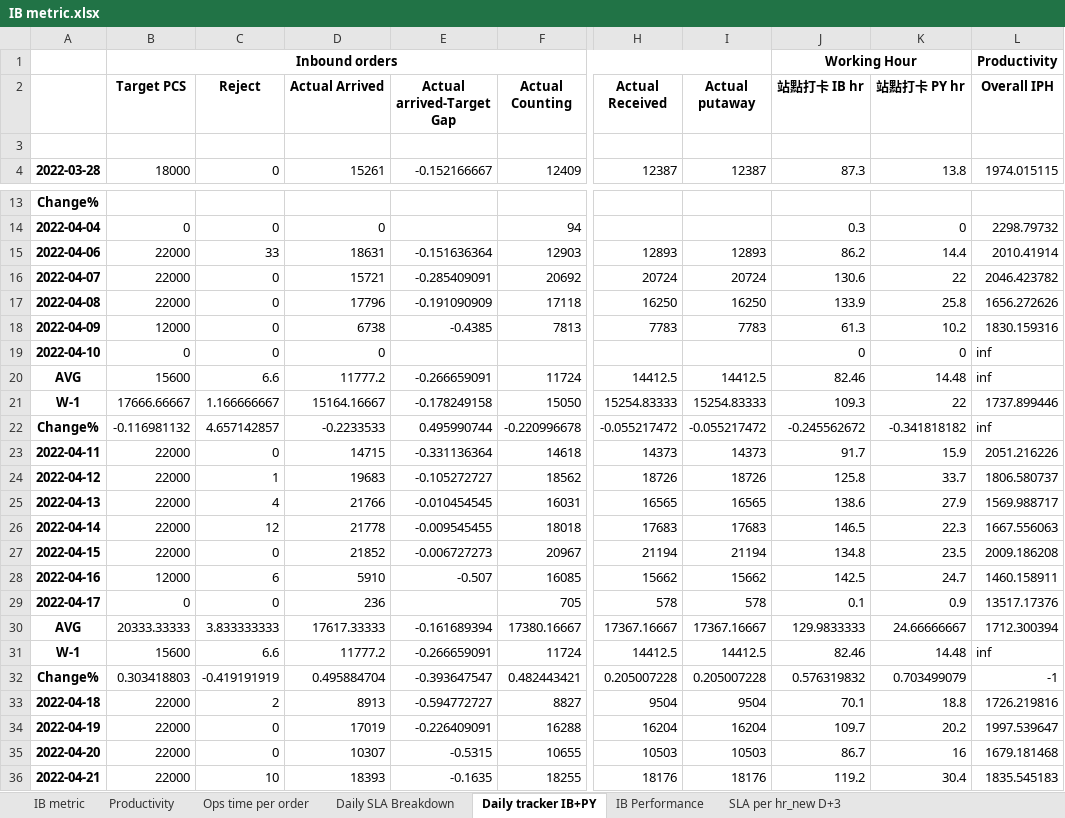
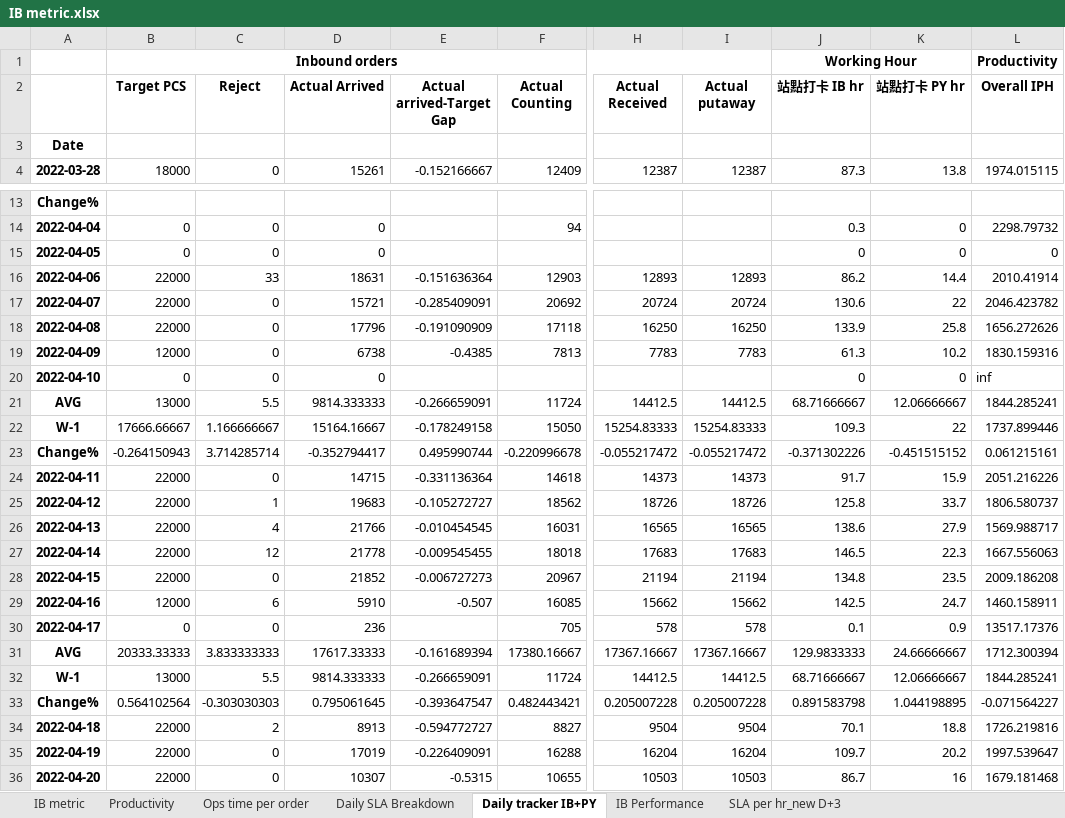
Before and after one commit to johnny890122/IB_1223_new_howard, an Excel workbook: Output/IB metric.xlsx, sheet Daily tracker IB+PY, drawn as a sheet; only a part is shown, gaps mark what is left out; the shorter side is filled out with more unchanged rows; values as stored, in another font and other column widths than the file's, no borders; addresses are those after the commit; rows hold the shown columns only; the diff names each change by its address in the sheet, - before the commit and + after, or states it on an @@ line.

```diff
--- a/Output/IB metric.xlsx (sheet Daily tracker IB+PY)
+++ b/Output/IB metric.xlsx (sheet Daily tracker IB+PY)
-A3: (empty)
+A3: Date
+row 15: 2022-04-05 | 0 | 0 | 0 |  |  |  |  | 0 | 0 | 0
-B21 (Target PCS): 15600
+B21 (Target PCS): 13000
-C21 (Reject): 6.6
+C21 (Reject): 5.5
-D21 (Actual Arrived): 11777.2
+D21 (Actual Arrived): 9814.333333
-J21 (站點打卡 IB hr): 82.46
+J21 (站點打卡 IB hr): 68.71666667
-K21 (站點打卡 PY hr): 14.48
+K21 (站點打卡 PY hr): 12.06666667
-L21 (Overall IPH): inf
+L21 (Overall IPH): 1844.285241
-B23 (Target PCS): -0.116981132
+B23 (Target PCS): -0.264150943
-C23 (Reject): 4.657142857
+C23 (Reject): 3.714285714
-D23 (Actual Arrived): -0.2233533
+D23 (Actual Arrived): -0.352794417
-J23 (站點打卡 IB hr): -0.245562672
+J23 (站點打卡 IB hr): -0.371302226
-K23 (站點打卡 PY hr): -0.341818182
+K23 (站點打卡 PY hr): -0.451515152
-L23 (Overall IPH): inf
+L23 (Overall IPH): 0.061215161
-B32 (Target PCS): 15600
+B32 (Target PCS): 13000
-C32 (Reject): 6.6
+C32 (Reject): 5.5
-D32 (Actual Arrived): 11777.2
+D32 (Actual Arrived): 9814.333333
-J32 (站點打卡 IB hr): 82.46
+J32 (站點打卡 IB hr): 68.71666667
-K32 (站點打卡 PY hr): 14.48
+K32 (站點打卡 PY hr): 12.06666667
-L32 (Overall IPH): inf
+L32 (Overall IPH): 1844.285241
-B33 (Target PCS): 0.303418803
+B33 (Target PCS): 0.564102564
-C33 (Reject): -0.419191919
+C33 (Reject): -0.303030303
-D33 (Actual Arrived): 0.495884704
+D33 (Actual Arrived): 0.795061645
-J33 (站點打卡 IB hr): 0.576319832
+J33 (站點打卡 IB hr): 0.891583798
-K33 (站點打卡 PY hr): 0.703499079
+K33 (站點打卡 PY hr): 1.044198895
-L33 (Overall IPH): -1
+L33 (Overall IPH): -0.071564227
```
Also changed, not shown: sheet Productivity, sheet IB Performance, 1 other file.
